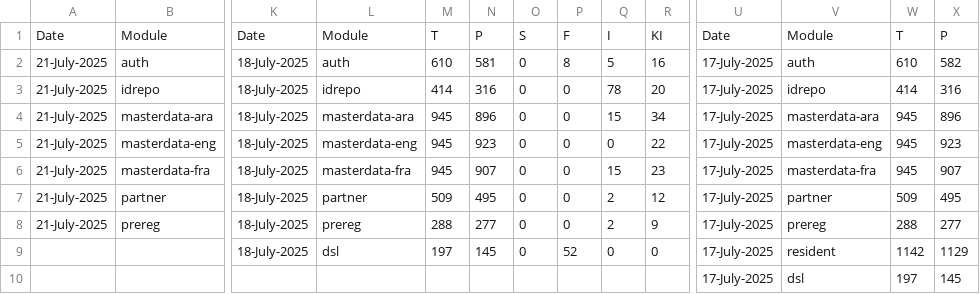
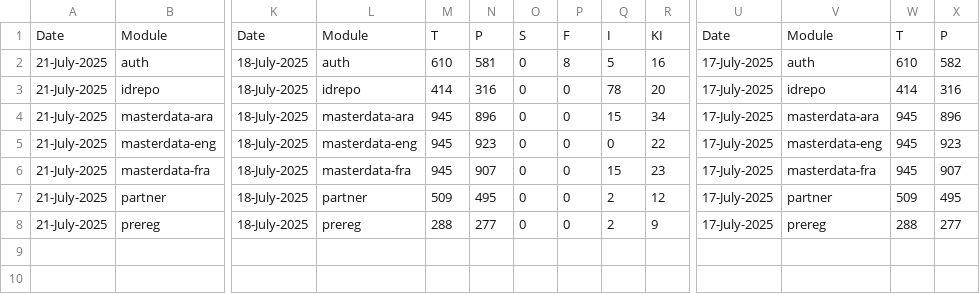
Before and after one commit to shivamg9/csv2sheet, a CSV file: source/dev3.csv, drawn as a sheet; only a part is shown, gaps mark what is left out; rows hold the shown columns only; the diff names each change by its address in the sheet, - before the commit and + after, or states it on an @@ line.

Commit message:
Update dev3.csv

```diff
--- a/source/dev3.csv
+++ b/source/dev3.csv
-row 9:  |  | 18-July-2025 | dsl | 197 | 145 | 0 | 52 | 0 | 0 | 17-July-2025 | resident | 1142 | 1129
-row 10:  |  |  |  |  |  |  |  |  |  | 17-July-2025 | dsl | 197 | 145
```
